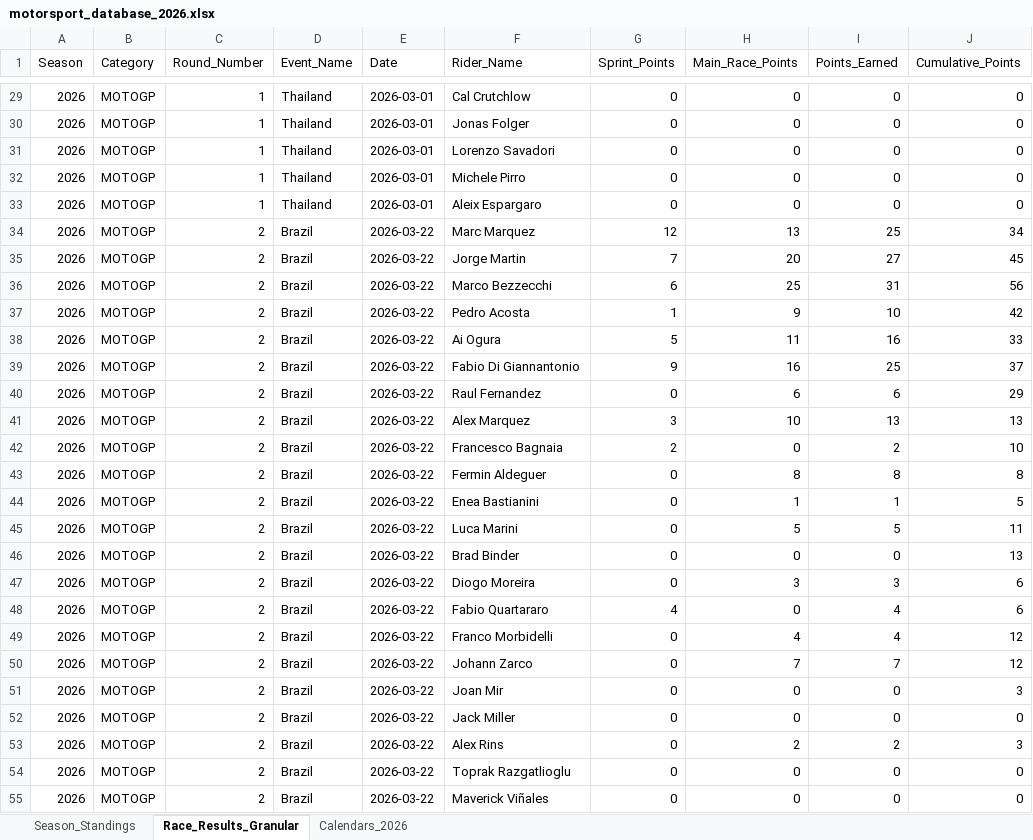
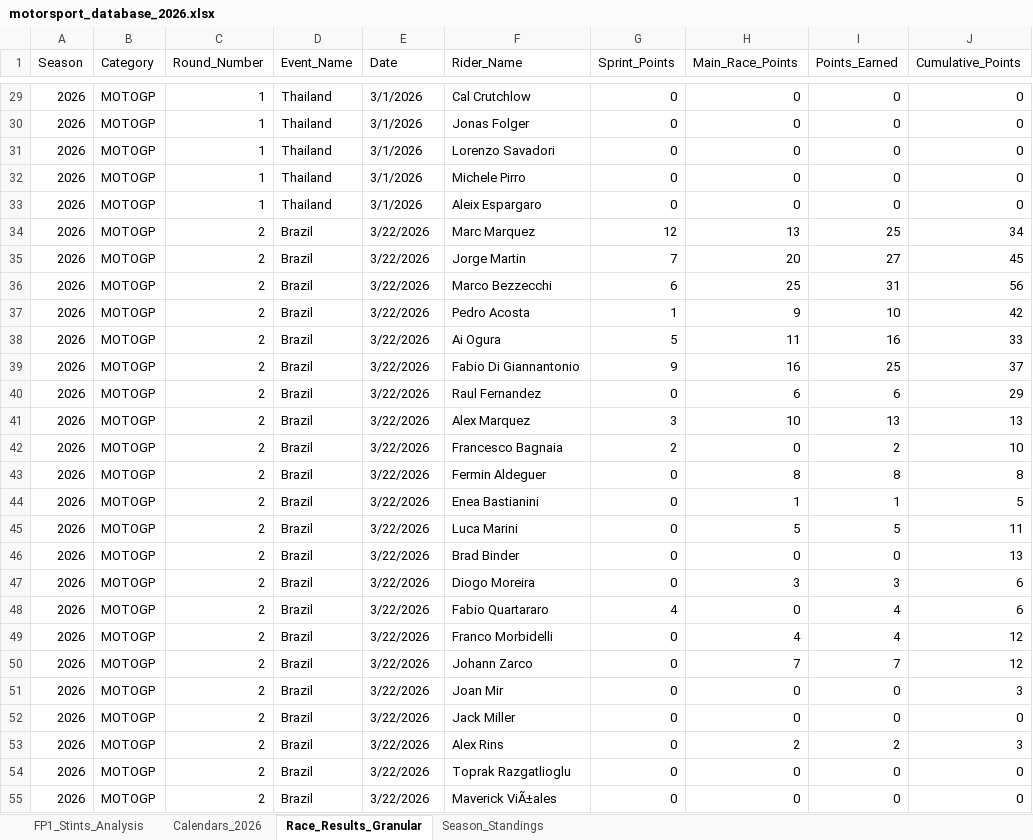
Before and after one commit to ziog2/overrevving, an Excel workbook: exports/motorsport_database_2026.xlsx, sheet Race_Results_Granular, drawn as a sheet; only a part is shown, gaps mark what is left out; values as stored, in another font and other column widths than the file's, no cell formats; the diff covers the shown part only; the diff names each change by its address in the sheet, - before the commit and + after, or states it on an @@ line.

```diff
--- a/exports/motorsport_database_2026.xlsx (sheet Race_Results_Granular)
+++ b/exports/motorsport_database_2026.xlsx (sheet Race_Results_Granular)
+sheet tab: FP1_Stints_Analysis
@@ sheet tab order changed: FP1_Stints_Analysis | Calendars_2026 | Race_Results_Granular | Season_Standings @@
-E29:E33 (Date): 2026-03-01
+E29:E33 (Date): 3/1/2026
-E34:E55 (Date): 2026-03-22
+E34:E55 (Date): 3/22/2026
-F55 (Rider_Name): Maverick Viñales
+F55 (Rider_Name): Maverick ViÃ±ales
```
Also changed, not shown: 1808 edited cells elsewhere in this sheet, sheet Calendars_2026, sheet Season_Standings, cell formats, 15 other files.
